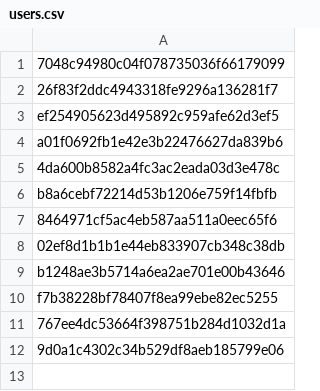
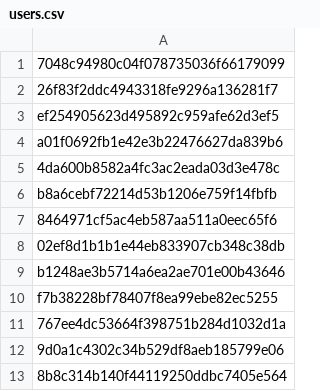
Before and after one commit to Heroes-United/patreonlist, a CSV file: users.csv, drawn as a sheet; the diff names each change by its address in the sheet, - before the commit and + after, or states it on an @@ line.

```diff
--- a/users.csv
+++ b/users.csv
+row 13: 8b8c314b140f44119250ddbc7405e564
```
Also changed, not shown: users-uuids.csv.
